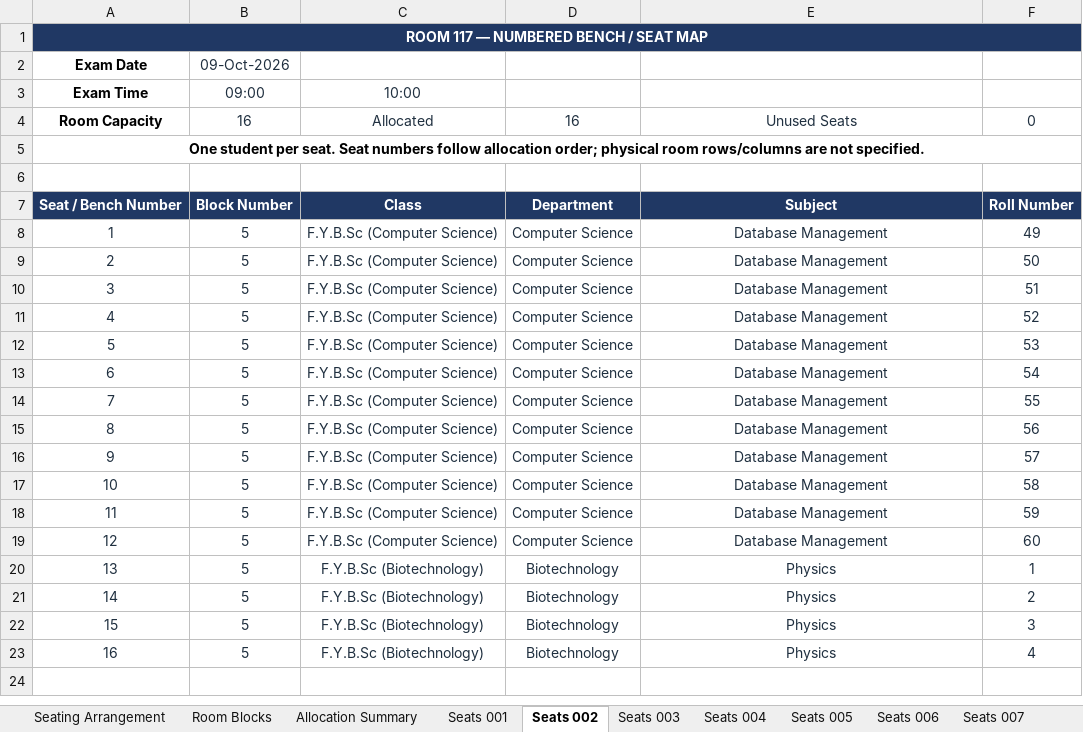
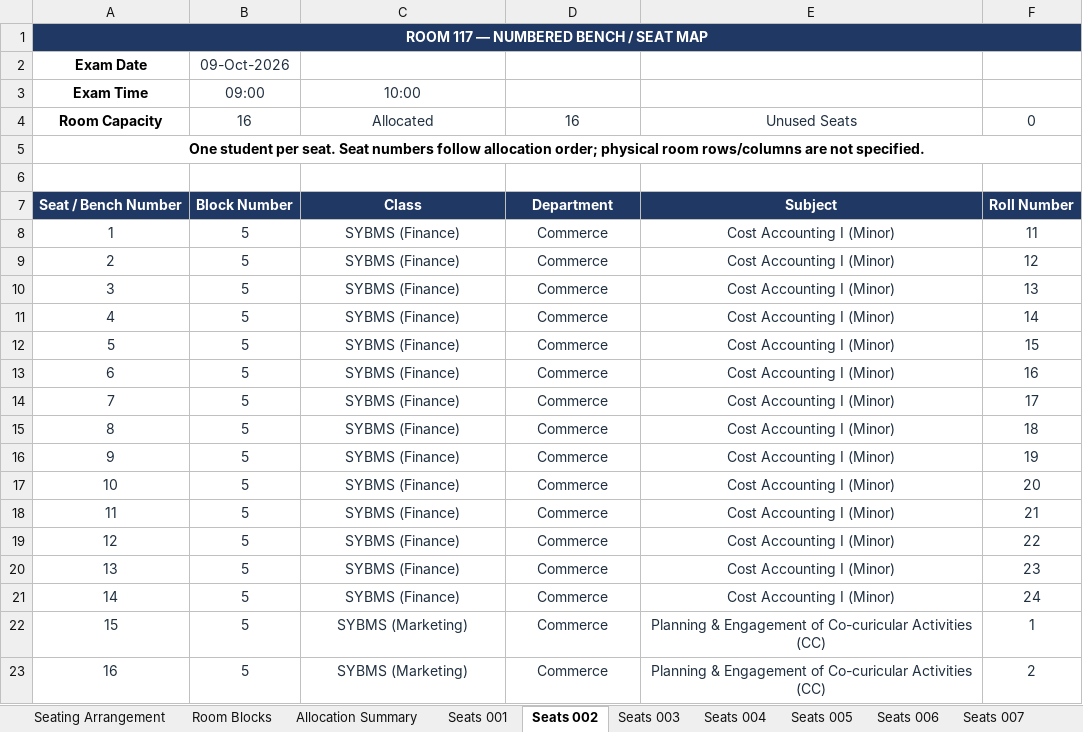
Before and after one commit to dev-Hussamuddin/Exam_Seating_Arrangement, an Excel workbook: output/Seating_Arrangement.xlsx, sheet Seats 002, drawn as a sheet; values as stored, in another font and other column widths than the file's, no borders; the diff names each change by its address in the sheet, - before the commit and + after, or states it on an @@ line.

```diff
--- a/output/Seating_Arrangement.xlsx (sheet Seats 002)
+++ b/output/Seating_Arrangement.xlsx (sheet Seats 002)
-C8:C19: F.Y.B.Sc (Computer Science)
+C8:C19: SYBMS (Finance)
-D8:D19: Computer Science
+D8:D19: Commerce
-E8:E19: Database Management
+E8:E19: Cost Accounting I (Minor)
-F8: 49
+F8: 11
-F9: 50
+F9: 12
-F10: 51
+F10: 13
-F11: 52
+F11: 14
-F12: 53
+F12: 15
-F13: 54
+F13: 16
-F14: 55
+F14: 17
-F15: 56
+F15: 18
-F16: 57
+F16: 19
-F17: 58
+F17: 20
-F18: 59
+F18: 21
-F19: 60
+F19: 22
-C20:C21: F.Y.B.Sc (Biotechnology)
+C20:C21: SYBMS (Finance)
-D20:D23: Biotechnology
+D20:D23: Commerce
-E20:E21: Physics
+E20:E21: Cost Accounting I (Minor)
-F20: 1
+F20: 23
-F21: 2
+F21: 24
-C22:C23: F.Y.B.Sc (Biotechnology)
+C22:C23: SYBMS (Marketing)
-E22:E23: Physics
+E22:E23: Planning & Engagement of Co-curicular Activities (CC)
-F22: 3
+F22: 1
-F23: 4
+F23: 2
```
Also changed, not shown: sheet Seats 001, sheet Seats 003, sheet Seats 004, sheet Seating Arrangement, sheet Room Blocks, sheet Allocation Summary, input/Timetable.xlsx, 2 other files.
